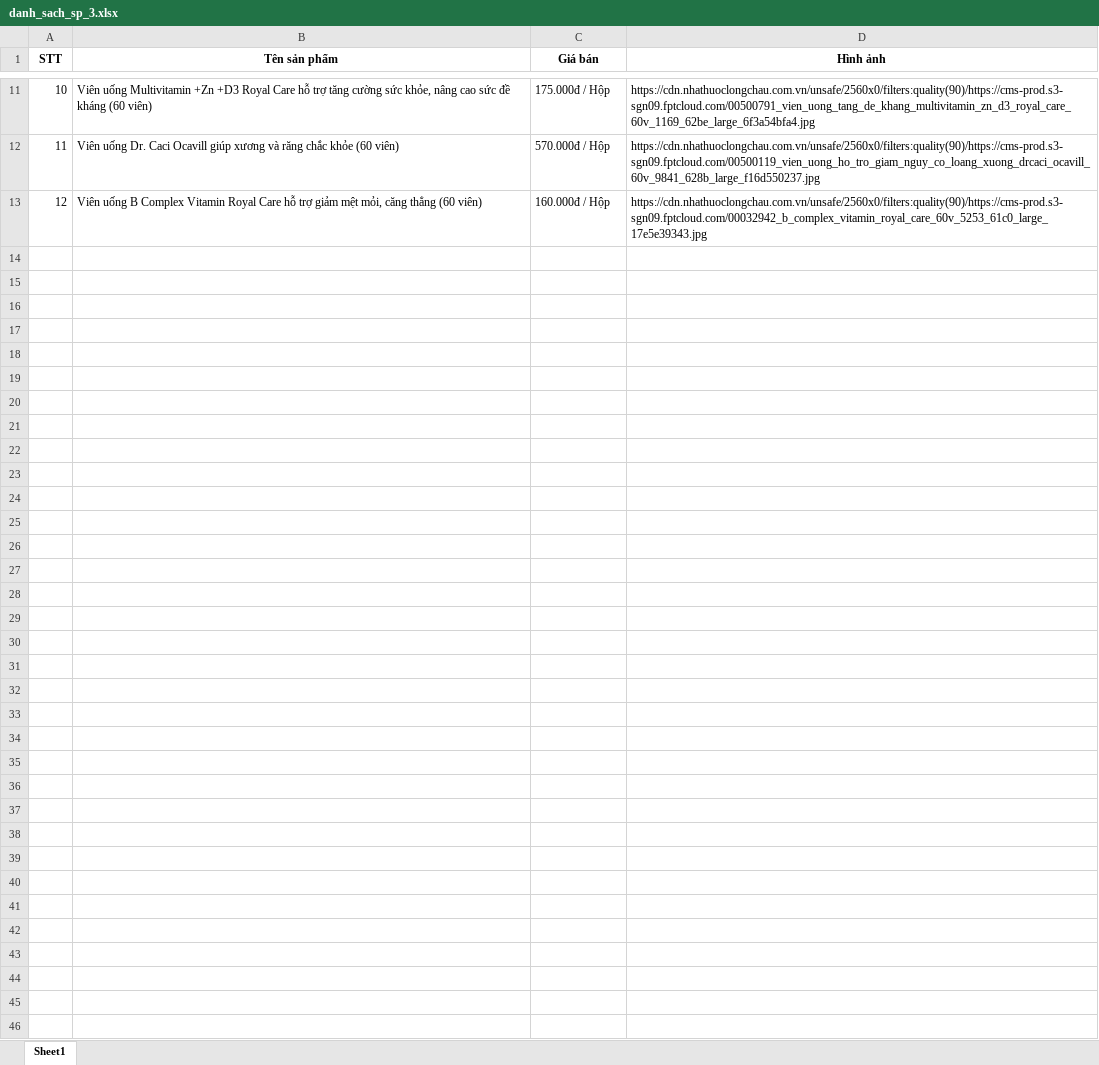
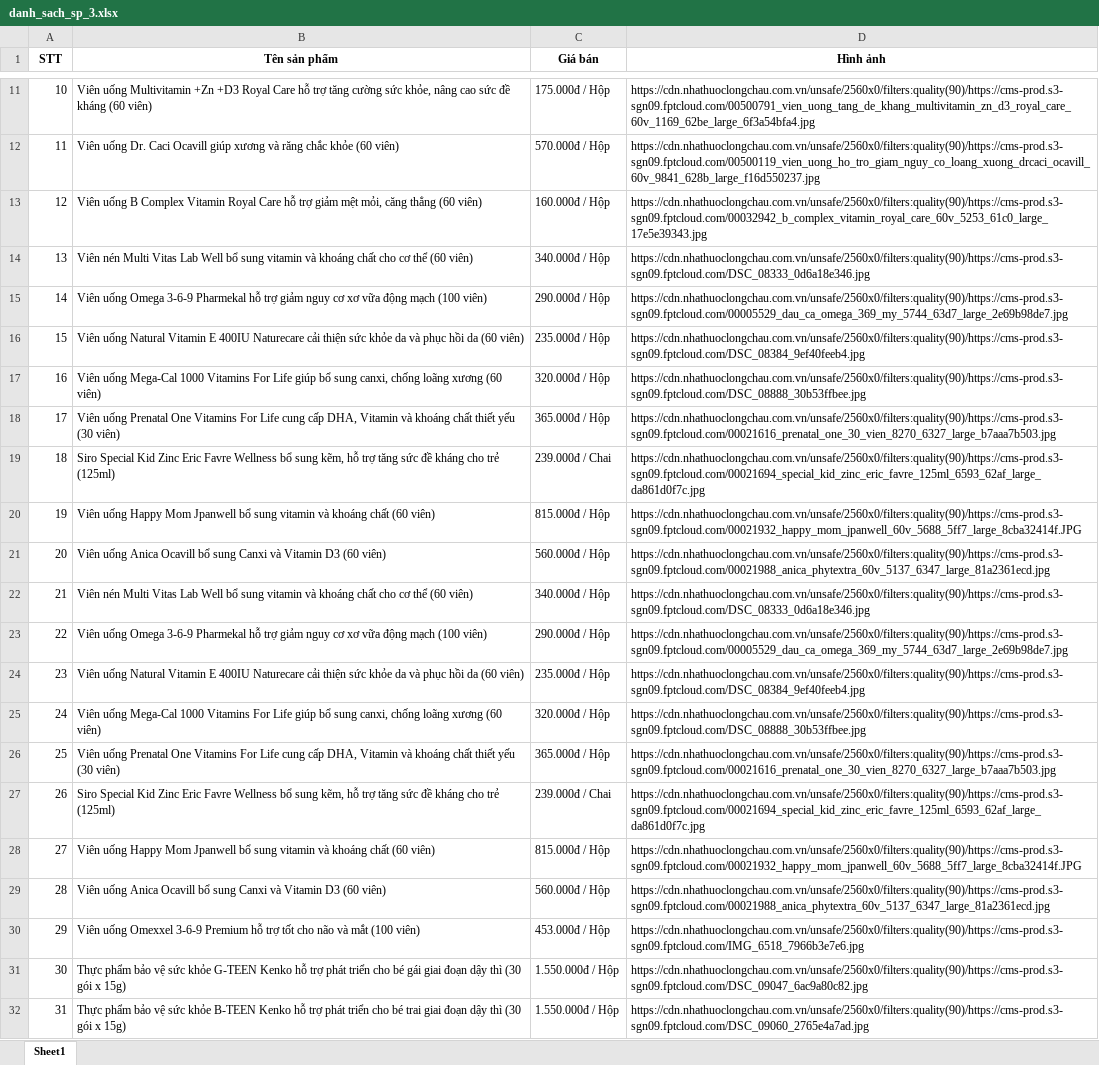
Before and after one commit to lenhattung/osds, an Excel workbook: 02-Scraping Data/project2/danh_sach_sp_3.xlsx, sheet Sheet1, drawn as a sheet; only a part is shown, gaps mark what is left out; values as stored, in another font and other column widths than the file's, no borders; the diff covers the shown part only; the diff names each change by its address in the sheet, - before the commit and + after, or states it on an @@ line.

```diff
--- a/02-Scraping Data/project2/danh_sach_sp_3.xlsx (sheet Sheet1)
+++ b/02-Scraping Data/project2/danh_sach_sp_3.xlsx (sheet Sheet1)
+row 14: 13 | Viên nén Multi Vitas Lab Well bổ sung vitamin và khoáng chất cho cơ thể (60 viên) | 340.000đ / Hộp | https://cdn.nhathuoclongchau.com.vn/unsafe/2560x0/filters:quality(90)/https://cms-prod.s3-sgn09.fptcloud.com/DSC_08333_0d6a18e346.jpg
+row 15: 14 | Viên uống Omega 3-6-9 Pharmekal hỗ trợ giảm nguy cơ xơ vữa động mạch (100 viên) | 290.000đ / Hộp | https://cdn.nhathuoclongchau.com.vn/unsafe/2560x0/filters:quality(90)/https://cms-prod.s3-sgn09.fptcloud.com/00005529_dau_ca_omega_369_my_5744_63d7_large_2e69b98de7.jpg
+row 16: 15 | Viên uống Natural Vitamin E 400IU Naturecare cải thiện sức khỏe da và phục hồi da (60 viên) | 235.000đ / Hộp | https://cdn.nhathuoclongchau.com.vn/unsafe/2560x0/filters:quality(90)/https://cms-prod.s3-sgn09.fptcloud.com/DSC_08384_9ef40feeb4.jpg
+row 17: 16 | Viên uống Mega-Cal 1000 Vitamins For Life giúp bổ sung canxi, chống loãng xương (60 viên) | 320.000đ / Hộp | https://cdn.nhathuoclongchau.com.vn/unsafe/2560x0/filters:quality(90)/https://cms-prod.s3-sgn09.fptcloud.com/DSC_08888_30b53ffbee.jpg
+row 18: 17 | Viên uống Prenatal One Vitamins For Life cung cấp DHA, Vitamin và khoáng chất thiết yếu (30 viên) | 365.000đ / Hộp | https://cdn.nhathuoclongchau.com.vn/unsafe/2560x0/filters:quality(90)/https://cms-prod.s3-sgn09.fptcloud.com/00021616_prenatal_one_30_vien_8270_6327_large_b7aaa7b503.jpg
+row 19: 18 | Siro Special Kid Zinc Eric Favre Wellness bổ sung kẽm, hỗ trợ tăng sức đề kháng cho trẻ (125ml) | 239.000đ / Chai | https://cdn.nhathuoclongchau.com.vn/unsafe/2560x0/filters:quality(90)/https://cms-prod.s3-sgn09.fptcloud.com/00021694_special_kid_zinc_eric_favre_125ml_6593_62af_large_da861d0f7c.jpg
+row 20: 19 | Viên uống Happy Mom Jpanwell bổ sung vitamin và khoáng chất (60 viên) | 815.000đ / Hộp | https://cdn.nhathuoclongchau.com.vn/unsafe/2560x0/filters:quality(90)/https://cms-prod.s3-sgn09.fptcloud.com/00021932_happy_mom_jpanwell_60v_5688_5ff7_large_8cba32414f.JPG
+row 21: 20 | Viên uống Anica Ocavill bổ sung Canxi và Vitamin D3 (60 viên) | 560.000đ / Hộp | https://cdn.nhathuoclongchau.com.vn/unsafe/2560x0/filters:quality(90)/https://cms-prod.s3-sgn09.fptcloud.com/00021988_anica_phytextra_60v_5137_6347_large_81a2361ecd.jpg
+row 22: 21 | Viên nén Multi Vitas Lab Well bổ sung vitamin và khoáng chất cho cơ thể (60 viên) | 340.000đ / Hộp | https://cdn.nhathuoclongchau.com.vn/unsafe/2560x0/filters:quality(90)/https://cms-prod.s3-sgn09.fptcloud.com/DSC_08333_0d6a18e346.jpg
+row 23: 22 | Viên uống Omega 3-6-9 Pharmekal hỗ trợ giảm nguy cơ xơ vữa động mạch (100 viên) | 290.000đ / Hộp | https://cdn.nhathuoclongchau.com.vn/unsafe/2560x0/filters:quality(90)/https://cms-prod.s3-sgn09.fptcloud.com/00005529_dau_ca_omega_369_my_5744_63d7_large_2e69b98de7.jpg
+row 24: 23 | Viên uống Natural Vitamin E 400IU Naturecare cải thiện sức khỏe da và phục hồi da (60 viên) | 235.000đ / Hộp | https://cdn.nhathuoclongchau.com.vn/unsafe/2560x0/filters:quality(90)/https://cms-prod.s3-sgn09.fptcloud.com/DSC_08384_9ef40feeb4.jpg
+row 25: 24 | Viên uống Mega-Cal 1000 Vitamins For Life giúp bổ sung canxi, chống loãng xương (60 viên) | 320.000đ / Hộp | https://cdn.nhathuoclongchau.com.vn/unsafe/2560x0/filters:quality(90)/https://cms-prod.s3-sgn09.fptcloud.com/DSC_08888_30b53ffbee.jpg
+row 26: 25 | Viên uống Prenatal One Vitamins For Life cung cấp DHA, Vitamin và khoáng chất thiết yếu (30 viên) | 365.000đ / Hộp | https://cdn.nhathuoclongchau.com.vn/unsafe/2560x0/filters:quality(90)/https://cms-prod.s3-sgn09.fptcloud.com/00021616_prenatal_one_30_vien_8270_6327_large_b7aaa7b503.jpg
+row 27: 26 | Siro Special Kid Zinc Eric Favre Wellness bổ sung kẽm, hỗ trợ tăng sức đề kháng cho trẻ (125ml) | 239.000đ / Chai | https://cdn.nhathuoclongchau.com.vn/unsafe/2560x0/filters:quality(90)/https://cms-prod.s3-sgn09.fptcloud.com/00021694_special_kid_zinc_eric_favre_125ml_6593_62af_large_da861d0f7c.jpg
+row 28: 27 | Viên uống Happy Mom Jpanwell bổ sung vitamin và khoáng chất (60 viên) | 815.000đ / Hộp | https://cdn.nhathuoclongchau.com.vn/unsafe/2560x0/filters:quality(90)/https://cms-prod.s3-sgn09.fptcloud.com/00021932_happy_mom_jpanwell_60v_5688_5ff7_large_8cba32414f.JPG
+row 29: 28 | Viên uống Anica Ocavill bổ sung Canxi và Vitamin D3 (60 viên) | 560.000đ / Hộp | https://cdn.nhathuoclongchau.com.vn/unsafe/2560x0/filters:quality(90)/https://cms-prod.s3-sgn09.fptcloud.com/00021988_anica_phytextra_60v_5137_6347_large_81a2361ecd.jpg
+row 30: 29 | Viên uống Omexxel 3-6-9 Premium hỗ trợ tốt cho não và mắt (100 viên) | 453.000đ / Hộp | https://cdn.nhathuoclongchau.com.vn/unsafe/2560x0/filters:quality(90)/https://cms-prod.s3-sgn09.fptcloud.com/IMG_6518_7966b3e7e6.jpg
+row 31: 30 | Thực phẩm bảo vệ sức khỏe G-TEEN Kenko hỗ trợ phát triển cho bé gái giai đoạn dậy thì (30 gói x 15g) | 1.550.000đ / Hộp | https://cdn.nhathuoclongchau.com.vn/unsafe/2560x0/filters:quality(90)/https://cms-prod.s3-sgn09.fptcloud.com/DSC_09047_6ac9a80c82.jpg
+row 32: 31 | Thực phẩm bảo vệ sức khỏe B-TEEN Kenko hỗ trợ phát triển cho bé trai giai đoạn dậy thì (30 gói x 15g) | 1.550.000đ / Hộp | https://cdn.nhathuoclongchau.com.vn/unsafe/2560x0/filters:quality(90)/https://cms-prod.s3-sgn09.fptcloud.com/DSC_09060_2765e4a7ad.jpg
```
Also changed, not shown: 58 added rows elsewhere in this sheet, 1 other file.
